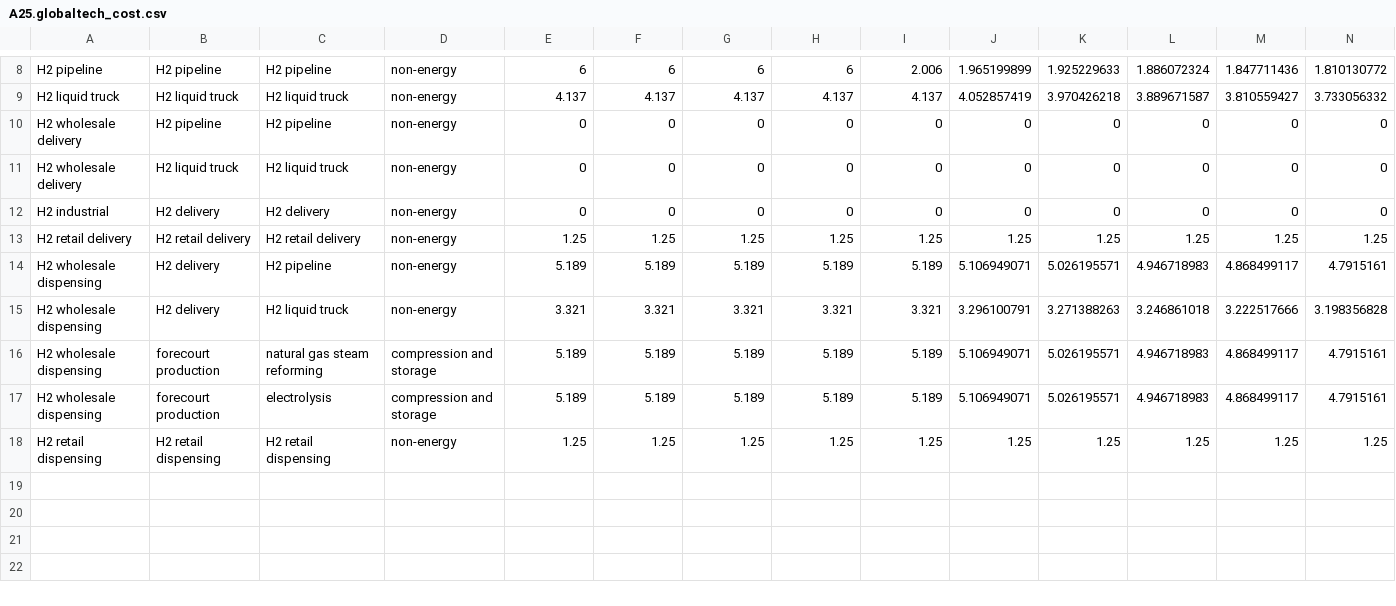
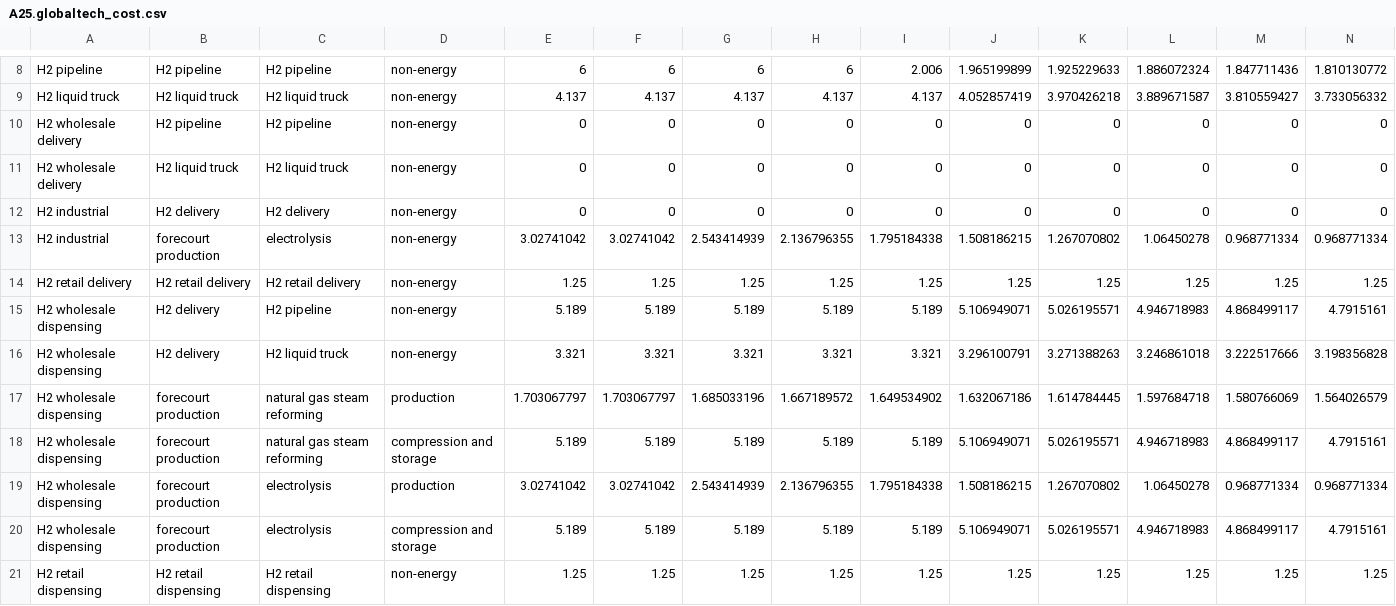
Before and after one commit to jayfuhrman/min-viable-cdr, a CSV file: input/gcamdata/inst/extdata/energy/A25.globaltech_cost.csv, drawn as a sheet; only a part is shown, gaps mark what is left out; rows hold the shown columns only; the diff names each change by its address in the sheet, - before the commit and + after, or states it on an @@ line.

```diff
--- a/input/gcamdata/inst/extdata/energy/A25.globaltech_cost.csv
+++ b/input/gcamdata/inst/extdata/energy/A25.globaltech_cost.csv
+row 13: H2 industrial | forecourt production | electrolysis | non-energy | 3.02741042 | 3.02741042 | 2.543414939 | 2.136796355 | 1.795184338 | 1.508186215 | 1.267070802 | 1.06450278 | 0.968771334 | 0.968771334
+row 17: H2 wholesale dispensing | forecourt production | natural gas steam reforming | production | 1.703067797 | 1.703067797 | 1.685033196 | 1.667189572 | 1.649534902 | 1.632067186 | 1.614784445 | 1.597684718 | 1.580766069 | 1.564026579
+row 19: H2 wholesale dispensing | forecourt production | electrolysis | production | 3.02741042 | 3.02741042 | 2.543414939 | 2.136796355 | 1.795184338 | 1.508186215 | 1.267070802 | 1.06450278 | 0.968771334 | 0.968771334
```
Also changed, not shown: input/gcamdata/inst/extdata/energy/A25.globaltech_coef.csv.
